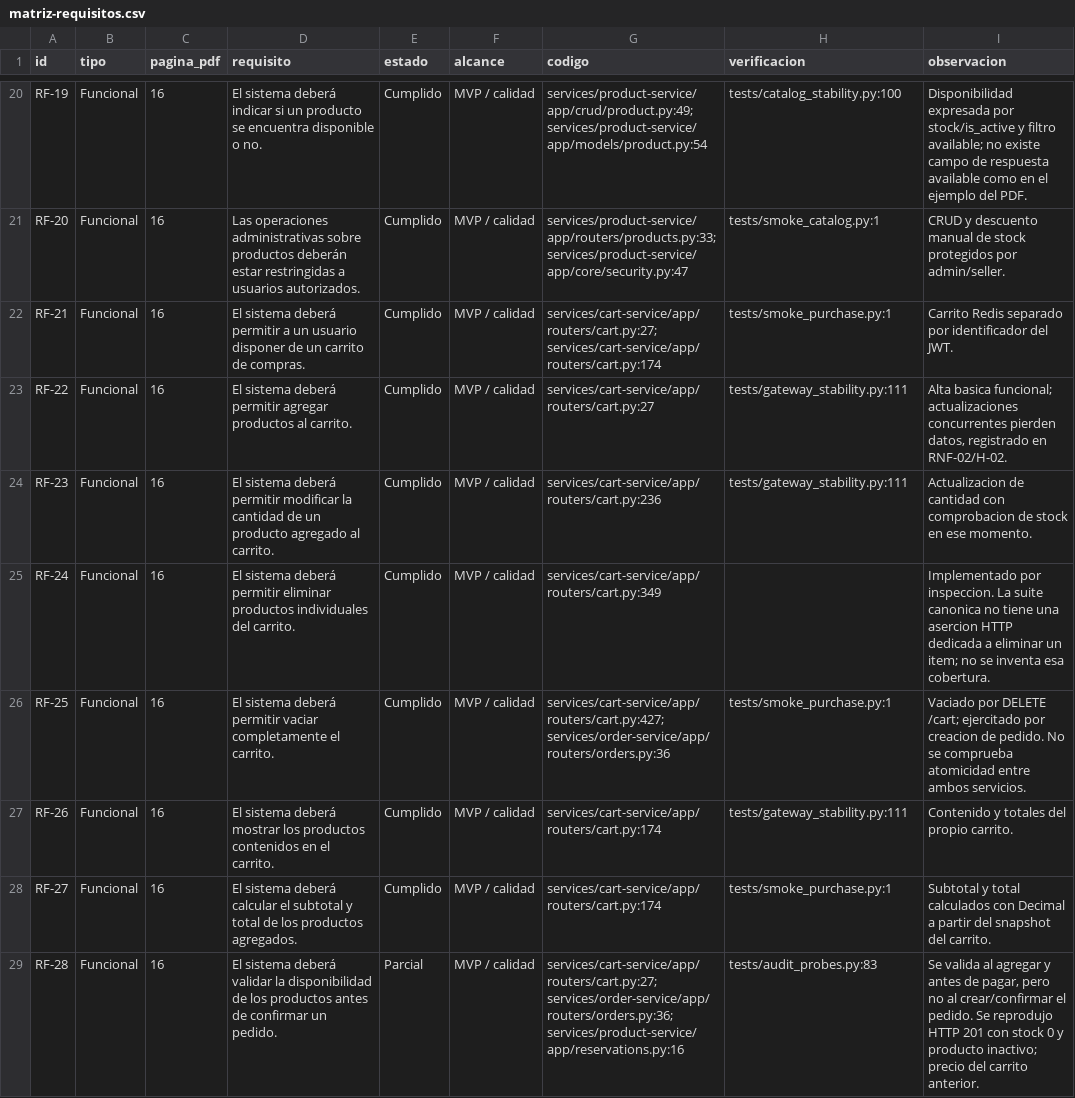
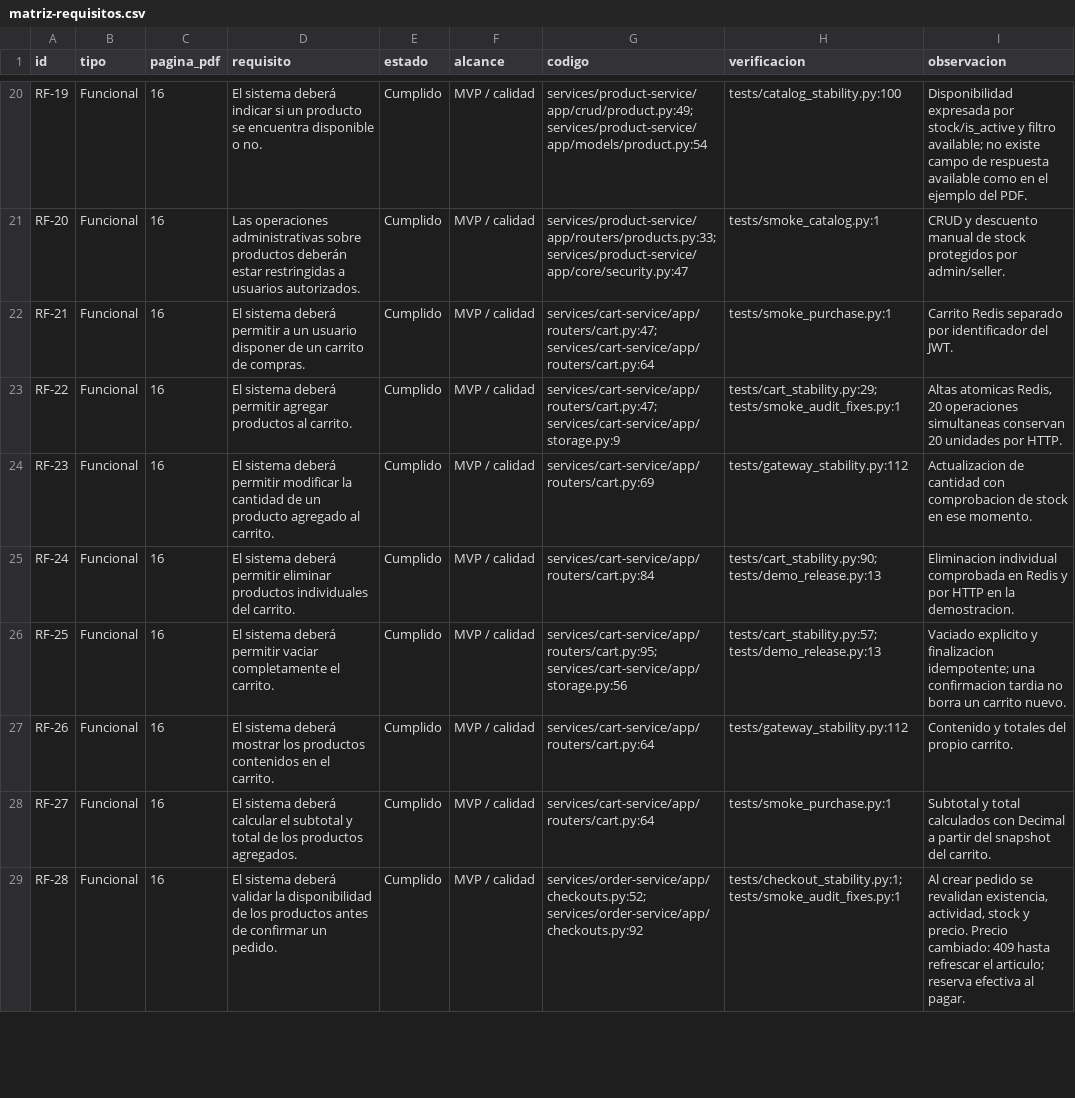
Before and after one commit to eyza456/Scalable-E-Commerce-Platform, a CSV file: docs/auditoria/matriz-requisitos.csv, drawn as a sheet; only a part is shown, gaps mark what is left out; the diff covers the shown part only.

Commit message:
docs: refresh requirement audit and prepare MVP release candidate

```diff
--- a/docs/auditoria/matriz-requisitos.csv
+++ b/docs/auditoria/matriz-requisitos.csv
@@ -21,9 +21,9 @@ RF-19,Funcional,16,El sistema deberá indicar si un producto se encuentra dispon
 RF-20,Funcional,16,Las operaciones administrativas sobre productos deberán estar restringidas a usuarios autorizados.,Cumplido,MVP / calidad,services/product-service/app/routers/products.py:33; services/product-service/app/core/security.py:47,tests/smoke_catalog.py:1,CRUD y descuento manual de stock protegidos por admin/seller.
-RF-21,Funcional,16,El sistema deberá permitir a un usuario disponer de un carrito de compras.,Cumplido,MVP / calidad,services/cart-service/app/routers/cart.py:27; services/cart-service/app/routers/cart.py:174,tests/smoke_purchase.py:1,Carrito Redis separado por identificador del JWT.
-RF-22,Funcional,16,El sistema deberá permitir agregar productos al carrito.,Cumplido,MVP / calidad,services/cart-service/app/routers/cart.py:27,tests/gateway_stability.py:111,"Alta basica funcional; actualizaciones concurrentes pierden datos, registrado en RNF-02/H-02."
-RF-23,Funcional,16,El sistema deberá permitir modificar la cantidad de un producto agregado al carrito.,Cumplido,MVP / calidad,services/cart-service/app/routers/cart.py:236,tests/gateway_stability.py:111,Actualizacion de cantidad con comprobacion de stock en ese momento.
-RF-24,Funcional,16,El sistema deberá permitir eliminar productos individuales del carrito.,Cumplido,MVP / calidad,services/cart-service/app/routers/cart.py:349,,Implementado por inspeccion. La suite canonica no tiene una asercion HTTP dedicada a eliminar un item; no se inventa esa cobertura.
-RF-25,Funcional,16,El sistema deberá permitir vaciar completamente el carrito.,Cumplido,MVP / calidad,services/cart-service/app/routers/cart.py:427; services/order-service/app/routers/orders.py:36,tests/smoke_purchase.py:1,Vaciado por DELETE /cart; ejercitado por creacion de pedido. No se comprueba atomicidad entre ambos servicios.
-RF-26,Funcional,16,El sistema deberá mostrar los productos contenidos en el carrito.,Cumplido,MVP / calidad,services/cart-service/app/routers/cart.py:174,tests/gateway_stability.py:111,Contenido y totales del propio carrito.
-RF-27,Funcional,16,El sistema deberá calcular el subtotal y total de los productos agregados.,Cumplido,MVP / calidad,services/cart-service/app/routers/cart.py:174,tests/smoke_purchase.py:1,Subtotal y total calculados con Decimal a partir del snapshot del carrito.
-RF-28,Funcional,16,El sistema deberá validar la disponibilidad de los productos antes de confirmar un pedido.,Parcial,MVP / calidad,services/cart-service/app/routers/cart.py:27; services/order-service/app/routers/orders.py:36; services/product-service/app/reservations.py:16,tests/audit_probes.py:83,"Se valida al agregar y antes de pagar, pero no al crear/confirmar el pedido. Se reprodujo HTTP 201 con stock 0 y producto inactivo; precio del carrito anterior."
+RF-21,Funcional,16,El sistema deberá permitir a un usuario disponer de un carrito de compras.,Cumplido,MVP / calidad,services/cart-service/app/routers/cart.py:47; services/cart-service/app/routers/cart.py:64,tests/smoke_purchase.py:1,Carrito Redis separado por identificador del JWT.
+RF-22,Funcional,16,El sistema deberá permitir agregar productos al carrito.,Cumplido,MVP / calidad,services/cart-service/app/routers/cart.py:47; services/cart-service/app/storage.py:9,tests/cart_stability.py:29; tests/smoke_audit_fixes.py:1,"Altas atomicas Redis, 20 operaciones simultaneas conservan 20 unidades por HTTP."
+RF-23,Funcional,16,El sistema deberá permitir modificar la cantidad de un producto agregado al carrito.,Cumplido,MVP / calidad,services/cart-service/app/routers/cart.py:69,tests/gateway_stability.py:112,Actualizacion de cantidad con comprobacion de stock en ese momento.
+RF-24,Funcional,16,El sistema deberá permitir eliminar productos individuales del carrito.,Cumplido,MVP / calidad,services/cart-service/app/routers/cart.py:84,tests/cart_stability.py:90; tests/demo_release.py:13,Eliminacion individual comprobada en Redis y por HTTP en la demostracion.
+RF-25,Funcional,16,El sistema deberá permitir vaciar completamente el carrito.,Cumplido,MVP / calidad,services/cart-service/app/routers/cart.py:95; services/cart-service/app/storage.py:56,tests/cart_stability.py:57; tests/demo_release.py:13,Vaciado explicito y finalizacion idempotente; una confirmacion tardia no borra un carrito nuevo.
+RF-26,Funcional,16,El sistema deberá mostrar los productos contenidos en el carrito.,Cumplido,MVP / calidad,services/cart-service/app/routers/cart.py:64,tests/gateway_stability.py:112,Contenido y totales del propio carrito.
+RF-27,Funcional,16,El sistema deberá calcular el subtotal y total de los productos agregados.,Cumplido,MVP / calidad,services/cart-service/app/routers/cart.py:64,tests/smoke_purchase.py:1,Subtotal y total calculados con Decimal a partir del snapshot del carrito.
+RF-28,Funcional,16,El sistema deberá validar la disponibilidad de los productos antes de confirmar un pedido.,Cumplido,MVP / calidad,services/order-service/app/checkouts.py:52; services/order-service/app/checkouts.py:92,tests/checkout_stability.py:1; tests/smoke_audit_fixes.py:1,"Al crear pedido se revalidan existencia, actividad, stock y precio. Precio cambiado: 409 hasta refrescar el articulo; reserva efectiva al pagar."
```
Also changed, not shown: 80 edited cells elsewhere in this file, 26 other files.
